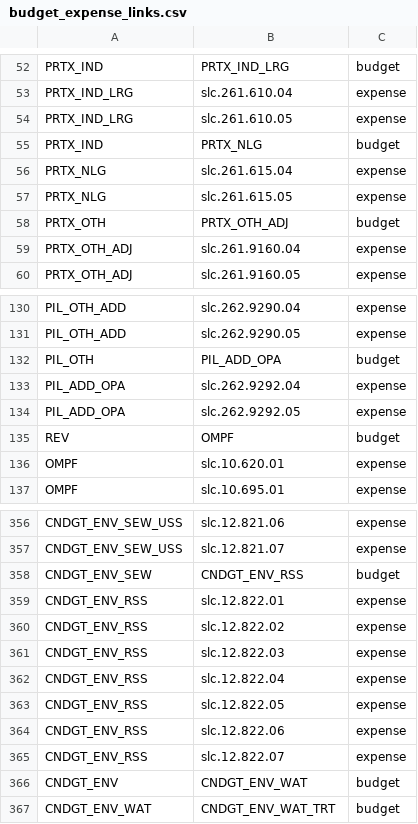
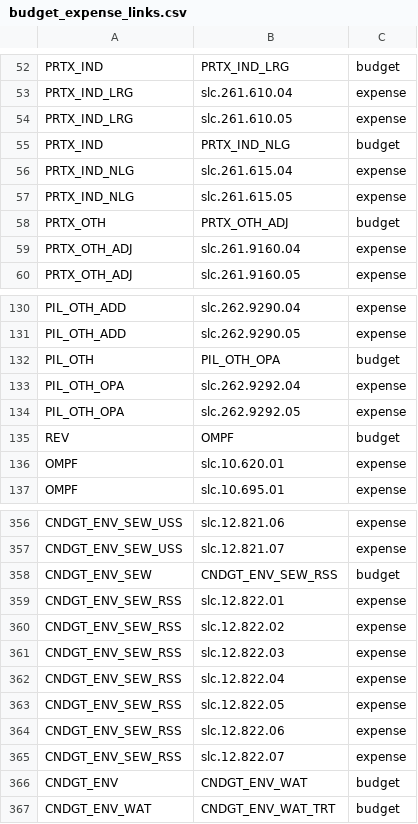
Before and after one commit to asterix135/Budgetpedia_data, a CSV file: FIR_DATA/budget_expense_links.csv, drawn as a sheet; only a part is shown, gaps mark what is left out.

Commit message:
updated create_input_file and tree; fixed data errors

```diff
--- a/FIR_DATA/budget_expense_links.csv
+++ b/FIR_DATA/budget_expense_links.csv
@@ -54,5 +54,5 @@ PRTX_IND_LRG,slc.261.610.04,expense
 PRTX_IND_LRG,slc.261.610.05,expense
-PRTX_IND,PRTX_NLG,budget
-PRTX_NLG,slc.261.615.04,expense
-PRTX_NLG,slc.261.615.05,expense
+PRTX_IND,PRTX_IND_NLG,budget
+PRTX_IND_NLG,slc.261.615.04,expense
+PRTX_IND_NLG,slc.261.615.05,expense
 PRTX_OTH,PRTX_OTH_ADJ,budget
@@ -131,5 +131,5 @@ PIL_OTH_ADD,slc.262.9290.04,expense
 PIL_OTH_ADD,slc.262.9290.05,expense
-PIL_OTH,PIL_ADD_OPA,budget
-PIL_ADD_OPA,slc.262.9292.04,expense
-PIL_ADD_OPA,slc.262.9292.05,expense
+PIL_OTH,PIL_OTH_OPA,budget
+PIL_OTH_OPA,slc.262.9292.04,expense
+PIL_OTH_OPA,slc.262.9292.05,expense
 REV,OMPF,budget
@@ -357,10 +357,10 @@ CNDGT_ENV_SEW_USS,slc.12.821.06,expense
 CNDGT_ENV_SEW_USS,slc.12.821.07,expense
-CNDGT_ENV_SEW,CNDGT_ENV_RSS,budget
-CNDGT_ENV_RSS,slc.12.822.01,expense
-CNDGT_ENV_RSS,slc.12.822.02,expense
-CNDGT_ENV_RSS,slc.12.822.03,expense
-CNDGT_ENV_RSS,slc.12.822.04,expense
-CNDGT_ENV_RSS,slc.12.822.05,expense
-CNDGT_ENV_RSS,slc.12.822.06,expense
-CNDGT_ENV_RSS,slc.12.822.07,expense
+CNDGT_ENV_SEW,CNDGT_ENV_SEW_RSS,budget
+CNDGT_ENV_SEW_RSS,slc.12.822.01,expense
+CNDGT_ENV_SEW_RSS,slc.12.822.02,expense
+CNDGT_ENV_SEW_RSS,slc.12.822.03,expense
+CNDGT_ENV_SEW_RSS,slc.12.822.04,expense
+CNDGT_ENV_SEW_RSS,slc.12.822.05,expense
+CNDGT_ENV_SEW_RSS,slc.12.822.06,expense
+CNDGT_ENV_SEW_RSS,slc.12.822.07,expense
 CNDGT_ENV,CNDGT_ENV_WAT,budget
```
Also changed, not shown: 2 other files.
